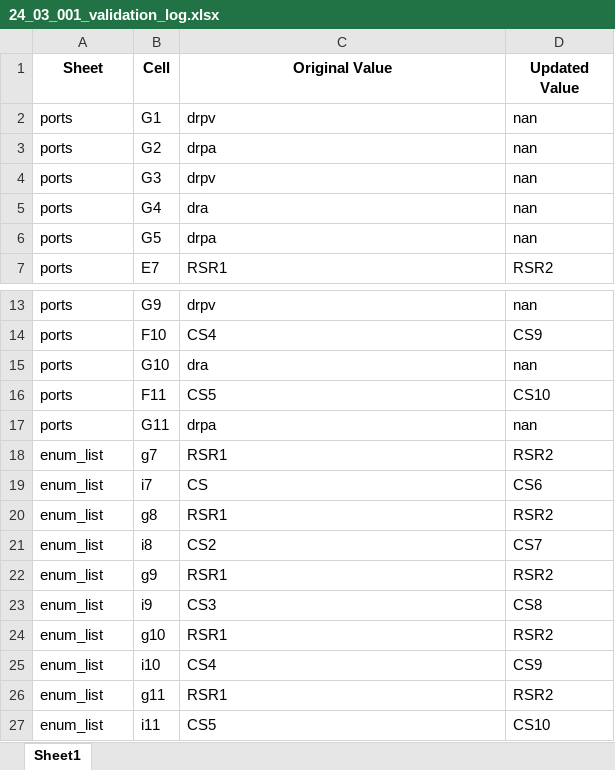
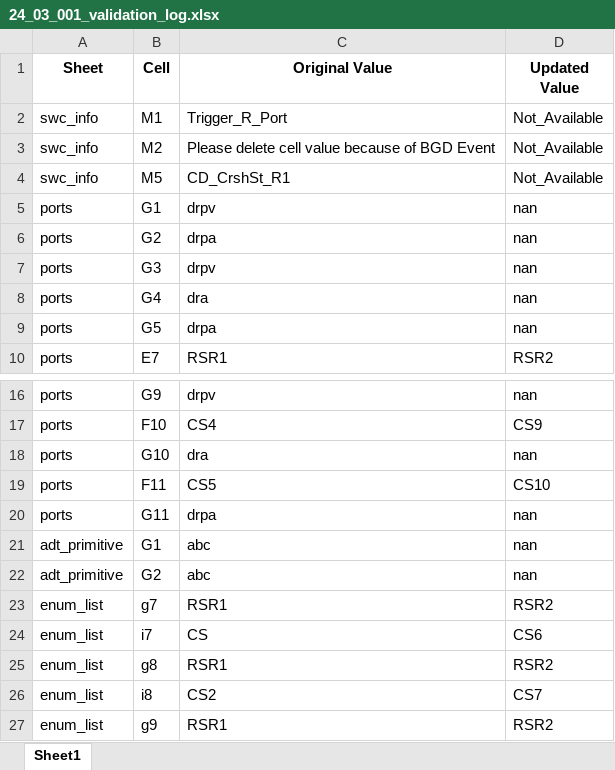
Before and after one commit to hss930284/COMBINED_AUTOMATION, an Excel workbook: Comparator_Reports/Excel_Comparator/24_03_001_validation_log.xlsx, sheet Sheet1, drawn as a sheet; only a part is shown, gaps mark what is left out; the shorter side is filled out with more unchanged rows; values as stored, in another font and other column widths than the file's, no borders; the diff names each change by its address in the sheet, - before the commit and + after, or states it on an @@ line.

```diff
--- a/Comparator_Reports/Excel_Comparator/24_03_001_validation_log.xlsx (sheet Sheet1)
+++ b/Comparator_Reports/Excel_Comparator/24_03_001_validation_log.xlsx (sheet Sheet1)
+row 2: swc_info | M1 | Trigger_R_Port | Not_Available
+row 3: swc_info | M2 | Please delete cell value because of BGD Event | Not_Available
+row 4: swc_info | M5 | CD_CrshSt_R1 | Not_Available
+row 21: adt_primitive | G1 | abc | nan
+row 22: adt_primitive | G2 | abc | nan
```
Also changed, not shown: Comparator_Reports/Excel_Comparator/24_03_002_validation_log.xlsx, Input_Excel/24_03_001.xlsx, 10 other files.
